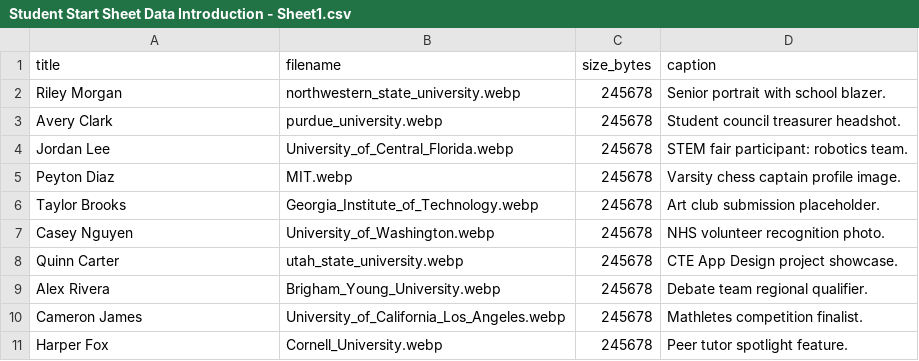
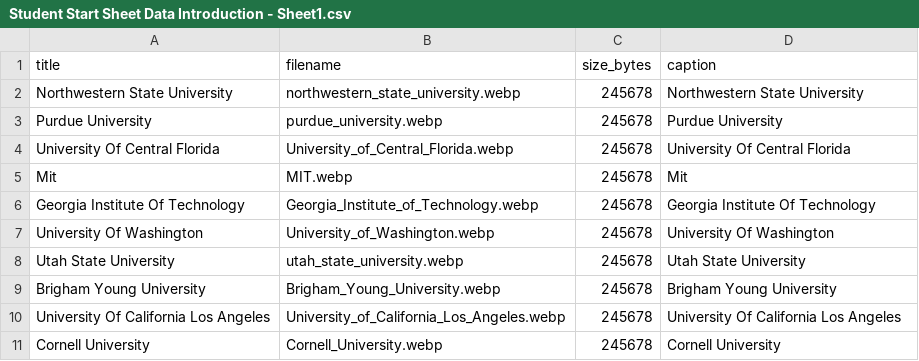
Before and after one commit to NBaker9262/Noah-ALA-File-Hosting, a CSV file: Student Start Sheet Data Introduction - Sheet1.csv, drawn as a sheet.

Commit message:
Update Student Start Sheet Data Introduction - Sheet1.csv

```diff
--- a/Student Start Sheet Data Introduction - Sheet1.csv
+++ b/Student Start Sheet Data Introduction - Sheet1.csv
@@ -1,11 +1,11 @@
 title,filename,size_bytes,caption
-Riley Morgan,northwestern_state_university.webp,245678,Senior portrait with school blazer.
-Avery Clark,purdue_university.webp,245678,Student council treasurer headshot.
-Jordan Lee,University_of_Central_Florida.webp,245678,STEM fair participant: robotics team.
-Peyton Diaz,MIT.webp,245678,Varsity chess captain profile image.
-Taylor Brooks,Georgia_Institute_of_Technology.webp,245678,Art club submission placeholder.
-Casey Nguyen,University_of_Washington.webp,245678,NHS volunteer recognition photo.
-Quinn Carter,utah_state_university.webp,245678,CTE App Design project showcase.
-Alex Rivera,Brigham_Young_University.webp,245678,Debate team regional qualifier.
-Cameron James,University_of_California_Los_Angeles.webp,245678,Mathletes competition finalist.
-Harper Fox,Cornell_University.webp,245678,Peer tutor spotlight feature.
+Northwestern State University,northwestern_state_university.webp,245678,Northwestern State University
+Purdue University,purdue_university.webp,245678,Purdue University
+University Of Central Florida,University_of_Central_Florida.webp,245678,University Of Central Florida
+Mit,MIT.webp,245678,Mit
+Georgia Institute Of Technology,Georgia_Institute_of_Technology.webp,245678,Georgia Institute Of Technology
+University Of Washington,University_of_Washington.webp,245678,University Of Washington
+Utah State University,utah_state_university.webp,245678,Utah State University
+Brigham Young University,Brigham_Young_University.webp,245678,Brigham Young University
+University Of California Los Angeles,University_of_California_Los_Angeles.webp,245678,University Of California Los Angeles
+Cornell University,Cornell_University.webp,245678,Cornell University
```
